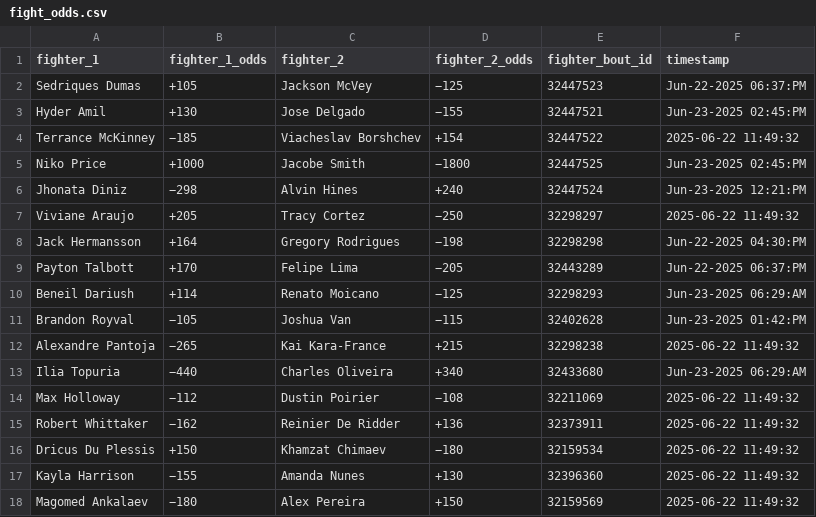
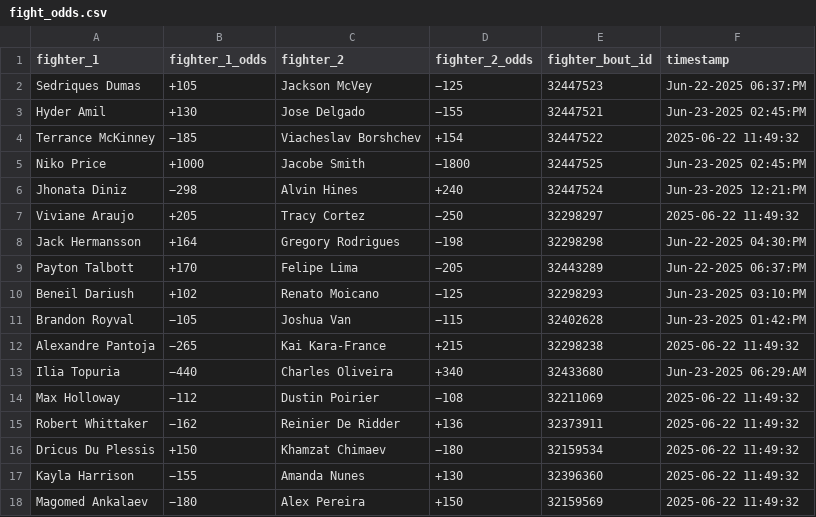
Before and after one commit to socialatm/draftkings, a CSV file: fight_odds.csv, drawn as a sheet.

Commit message:
normalize_odds correction
fight_odds update
logger update

```diff
--- a/fight_odds.csv
+++ b/fight_odds.csv
@@ -9,3 +9,3 @@ Jack Hermansson,+164,Gregory Rodrigues,−198,32298298,Jun-22-2025 04:30:PM
 Payton Talbott,+170,Felipe Lima,−205,32443289,Jun-22-2025 06:37:PM
-Beneil Dariush,+114,Renato Moicano,−125,32298293,Jun-23-2025 06:29:AM
+Beneil Dariush,+102,Renato Moicano,−125,32298293,Jun-23-2025 03:10:PM
 Brandon Royval,−105,Joshua Van,−115,32402628,Jun-23-2025 01:42:PM
```
Also changed, not shown: 2 other files.
